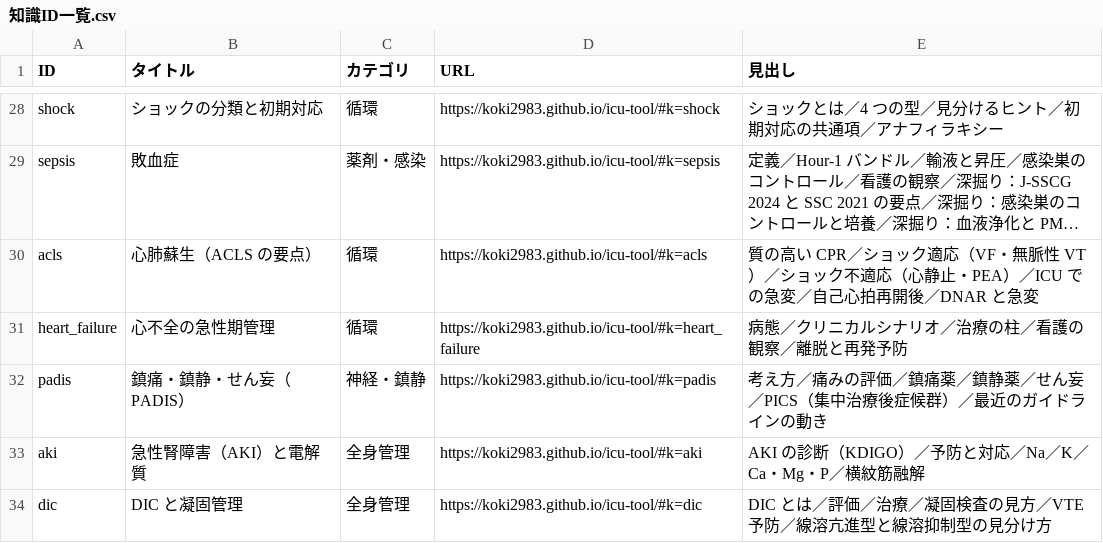
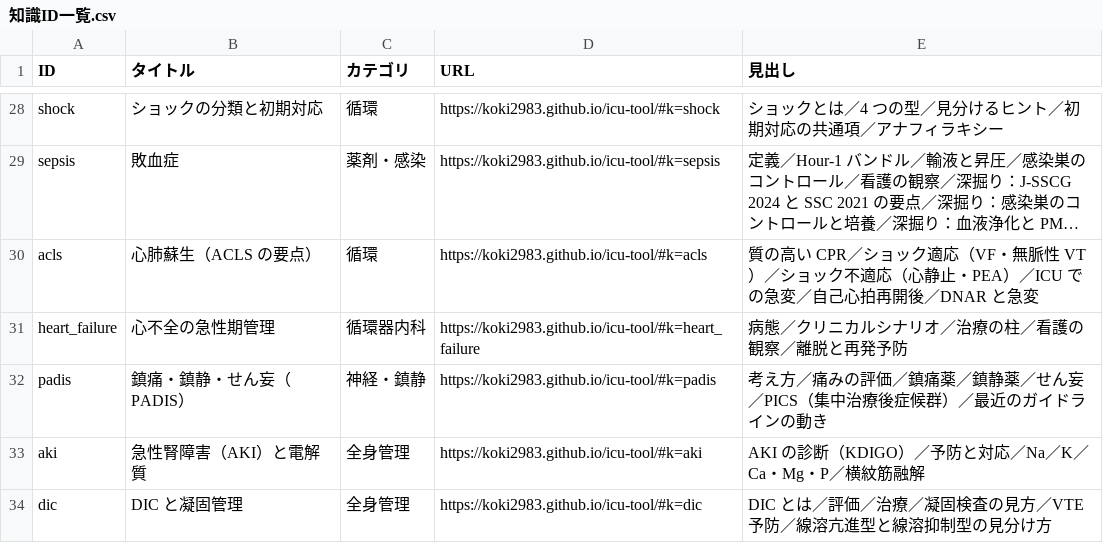
Before and after one commit to koki2983/icu-tool, a CSV file: 知識ID一覧.csv, drawn as a sheet; only a part is shown, gaps mark what is left out; long unchanged cells end in …; the diff covers the shown part only; the diff names each change by its address in the sheet, - before the commit and + after, or states it on an @@ line.

```diff
--- a/知識ID一覧.csv
+++ b/知識ID一覧.csv
-C31 (カテゴリ): 循環
+C31 (カテゴリ): 循環器内科
```
Also changed, not shown: 29 edited cells elsewhere in this file, 3 other files.
